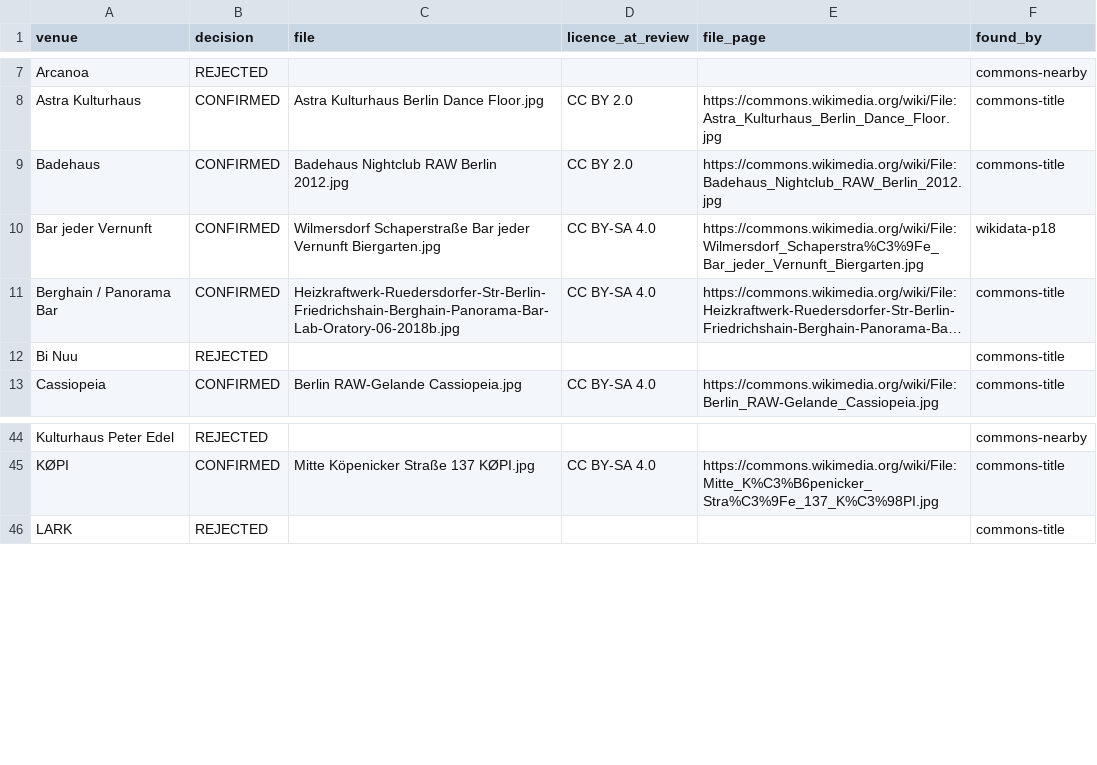
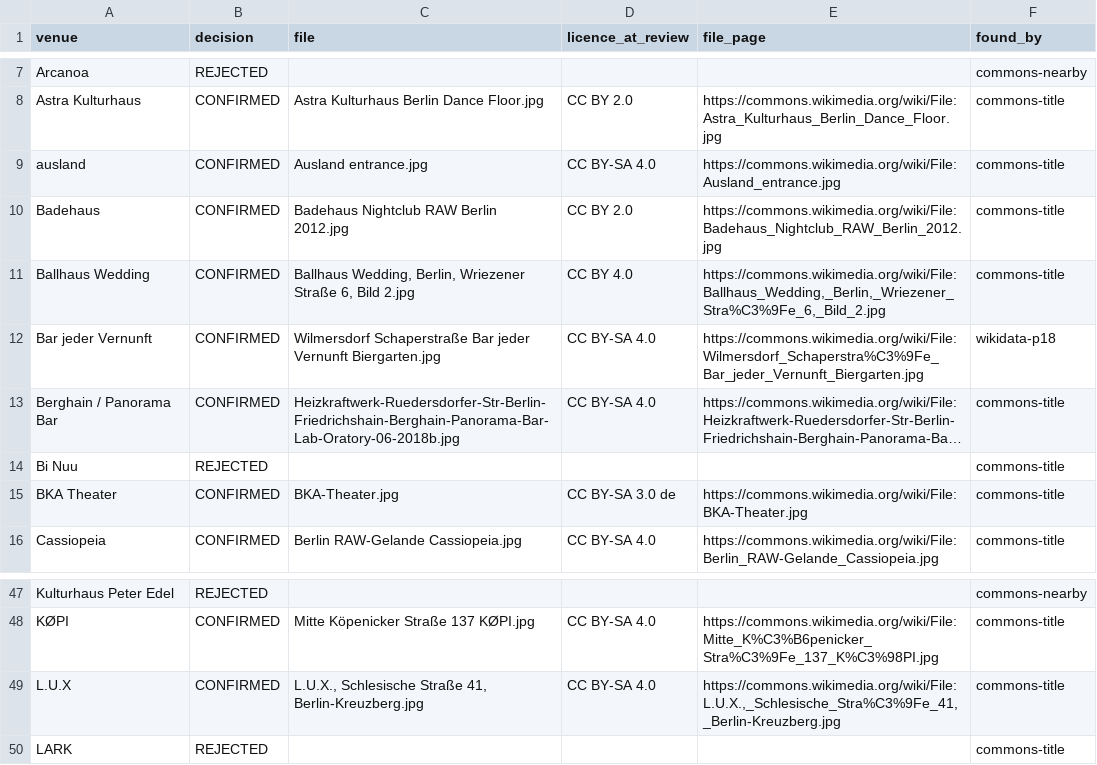
Before and after one commit to enorm-labs/event-junkie, a TSV file: docs/venue-images/REVIEWED.tsv, drawn as a sheet; only a part is shown, gaps mark what is left out; long unchanged cells end in …; the diff names each change by its address in the sheet, - before the commit and + after, or states it on an @@ line.

```diff
--- a/docs/venue-images/REVIEWED.tsv
+++ b/docs/venue-images/REVIEWED.tsv
+row 9: ausland | CONFIRMED | Ausland entrance.jpg | CC BY-SA 4.0 | https://commons.wikimedia.org/wiki/File:Ausland_entrance.jpg | commons-title
+row 11: Ballhaus Wedding | CONFIRMED | Ballhaus Wedding, Berlin, Wriezener Straße 6, Bild 2.jpg | CC BY 4.0 | https://commons.wikimedia.org/wiki/File:Ballhaus_Wedding,_Berlin,_Wriezener_Stra%C3%9Fe_6,_Bild_2.jpg | commons-title
+row 15: BKA Theater | CONFIRMED | BKA-Theater.jpg | CC BY-SA 3.0 de | https://commons.wikimedia.org/wiki/File:BKA-Theater.jpg | commons-title
+row 49: L.U.X | CONFIRMED | L.U.X., Schlesische Straße 41, Berlin-Kreuzberg.jpg | CC BY-SA 4.0 | https://commons.wikimedia.org/wiki/File:L.U.X.,_Schlesische_Stra%C3%9Fe_41,_Berlin-Kreuzberg.jpg | commons-title
```
Also changed, not shown: 6 other files.
